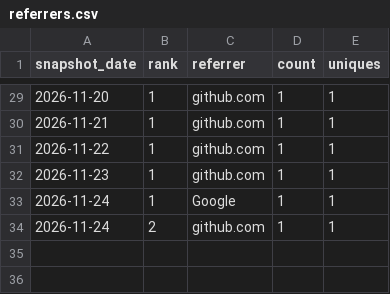
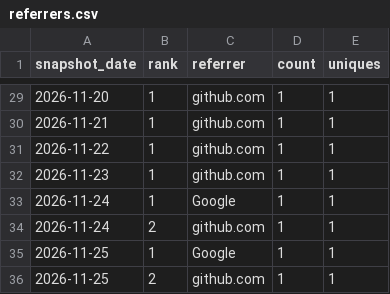
Before and after one commit to danielep71/K-SFTs, a CSV file: data/referrers.csv, drawn as a sheet; only a part is shown, gaps mark what is left out; the diff names each change by its address in the sheet, - before the commit and + after, or states it on an @@ line.

```diff
--- a/data/referrers.csv
+++ b/data/referrers.csv
+row 35: 2026-11-25 | 1 | Google | 1 | 1
+row 36: 2026-11-25 | 2 | github.com | 1 | 1
```
Also changed, not shown: data/daily.csv, data/paths.csv, 1 other file.
